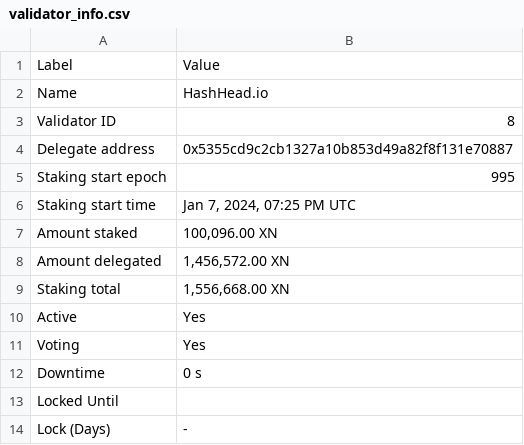
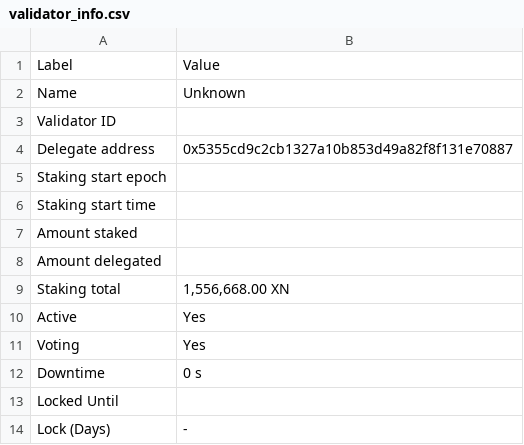
Before and after one commit to TreeCityWes/X1-Validator-Scrape, a CSV file: validator_info.csv, drawn as a sheet.

```diff
--- a/validator_info.csv
+++ b/validator_info.csv
@@ -1,9 +1,9 @@
 Label,Value
-Name,HashHead.io
-Validator ID,8
+Name,Unknown
+Validator ID,
 Delegate address,0x5355cd9c2cb1327a10b853d49a82f8f131e70887
-Staking start epoch,995
-Staking start time,"Jan 7, 2024, 07:25 PM UTC"
-Amount staked,"100,096.00 XN"
-Amount delegated,"1,456,572.00 XN"
+Staking start epoch,
+Staking start time,
+Amount staked,
+Amount delegated,
 Staking total,"1,556,668.00 XN"
```
